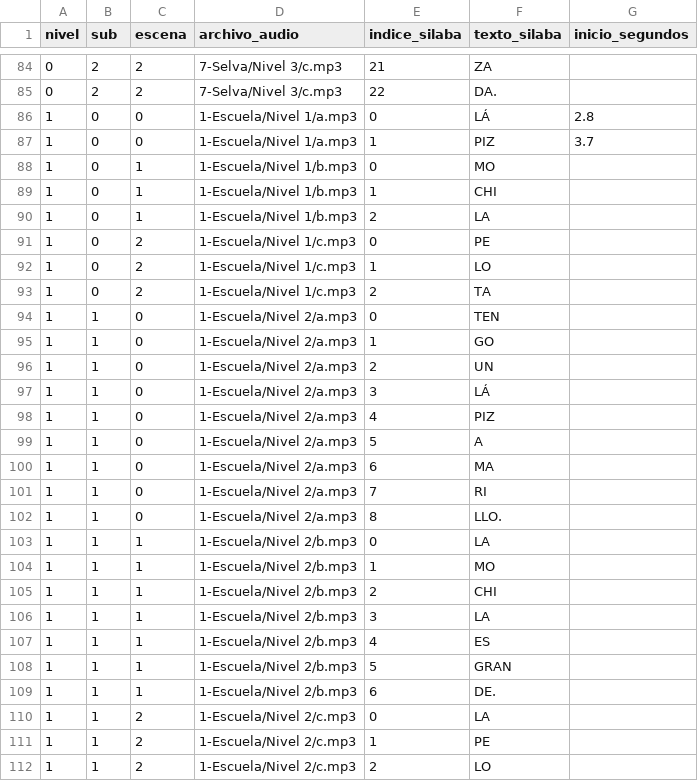
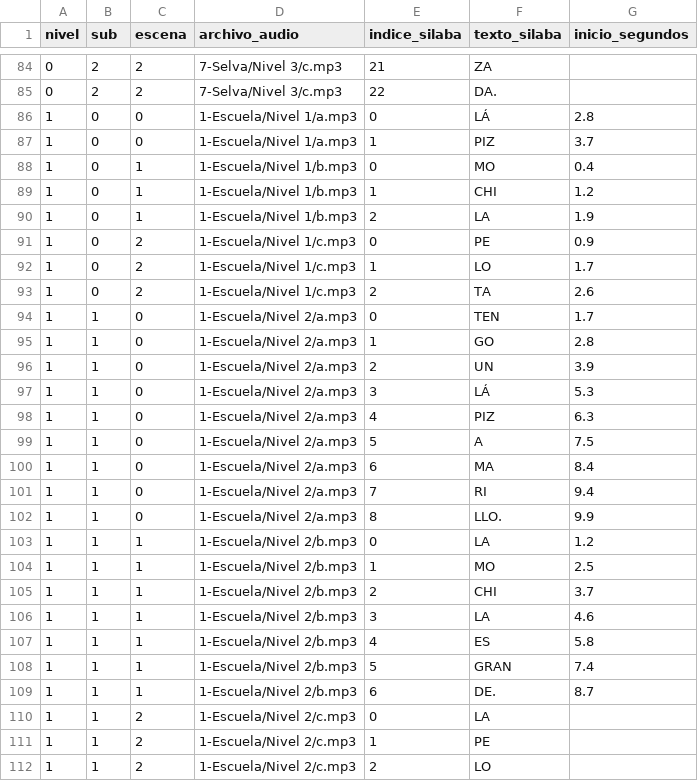
Before and after one commit to ralejandrobm/JPLDhabla, a CSV file: jpld_react/public/instructor-audio/syllable_timestamps_template.csv, drawn as a sheet; only a part is shown, gaps mark what is left out.

Commit message:
Actualiza plantilla de timestamps de sílabas para audios de instructor

```diff
--- a/jpld_react/public/instructor-audio/syllable_timestamps_template.csv
+++ b/jpld_react/public/instructor-audio/syllable_timestamps_template.csv
@@ -87,24 +87,24 @@ nivel,sub,escena,archivo_audio,indice_silaba,texto_silaba,inicio_segundos
 1,0,0,1-Escuela/Nivel 1/a.mp3,1,PIZ,3.7
-1,0,1,1-Escuela/Nivel 1/b.mp3,0,MO,
-1,0,1,1-Escuela/Nivel 1/b.mp3,1,CHI,
-1,0,1,1-Escuela/Nivel 1/b.mp3,2,LA,
-1,0,2,1-Escuela/Nivel 1/c.mp3,0,PE,
-1,0,2,1-Escuela/Nivel 1/c.mp3,1,LO,
-1,0,2,1-Escuela/Nivel 1/c.mp3,2,TA,
-1,1,0,1-Escuela/Nivel 2/a.mp3,0,TEN,
-1,1,0,1-Escuela/Nivel 2/a.mp3,1,GO,
-1,1,0,1-Escuela/Nivel 2/a.mp3,2,UN,
-1,1,0,1-Escuela/Nivel 2/a.mp3,3,LÁ,
-1,1,0,1-Escuela/Nivel 2/a.mp3,4,PIZ,
-1,1,0,1-Escuela/Nivel 2/a.mp3,5,A,
-1,1,0,1-Escuela/Nivel 2/a.mp3,6,MA,
-1,1,0,1-Escuela/Nivel 2/a.mp3,7,RI,
-1,1,0,1-Escuela/Nivel 2/a.mp3,8,LLO.,
-1,1,1,1-Escuela/Nivel 2/b.mp3,0,LA,
-1,1,1,1-Escuela/Nivel 2/b.mp3,1,MO,
-1,1,1,1-Escuela/Nivel 2/b.mp3,2,CHI,
-1,1,1,1-Escuela/Nivel 2/b.mp3,3,LA,
-1,1,1,1-Escuela/Nivel 2/b.mp3,4,ES,
-1,1,1,1-Escuela/Nivel 2/b.mp3,5,GRAN,
-1,1,1,1-Escuela/Nivel 2/b.mp3,6,DE.,
+1,0,1,1-Escuela/Nivel 1/b.mp3,0,MO,0.4
+1,0,1,1-Escuela/Nivel 1/b.mp3,1,CHI,1.2
+1,0,1,1-Escuela/Nivel 1/b.mp3,2,LA,1.9
+1,0,2,1-Escuela/Nivel 1/c.mp3,0,PE,0.9
+1,0,2,1-Escuela/Nivel 1/c.mp3,1,LO,1.7
+1,0,2,1-Escuela/Nivel 1/c.mp3,2,TA,2.6
+1,1,0,1-Escuela/Nivel 2/a.mp3,0,TEN,1.7
+1,1,0,1-Escuela/Nivel 2/a.mp3,1,GO,2.8
+1,1,0,1-Escuela/Nivel 2/a.mp3,2,UN,3.9
+1,1,0,1-Escuela/Nivel 2/a.mp3,3,LÁ,5.3
+1,1,0,1-Escuela/Nivel 2/a.mp3,4,PIZ,6.3
+1,1,0,1-Escuela/Nivel 2/a.mp3,5,A,7.5
+1,1,0,1-Escuela/Nivel 2/a.mp3,6,MA,8.4
+1,1,0,1-Escuela/Nivel 2/a.mp3,7,RI,9.4
+1,1,0,1-Escuela/Nivel 2/a.mp3,8,LLO.,9.9
+1,1,1,1-Escuela/Nivel 2/b.mp3,0,LA,1.2
+1,1,1,1-Escuela/Nivel 2/b.mp3,1,MO,2.5
+1,1,1,1-Escuela/Nivel 2/b.mp3,2,CHI,3.7
+1,1,1,1-Escuela/Nivel 2/b.mp3,3,LA,4.6
+1,1,1,1-Escuela/Nivel 2/b.mp3,4,ES,5.8
+1,1,1,1-Escuela/Nivel 2/b.mp3,5,GRAN,7.4
+1,1,1,1-Escuela/Nivel 2/b.mp3,6,DE.,8.7
 1,1,2,1-Escuela/Nivel 2/c.mp3,0,LA,
```
